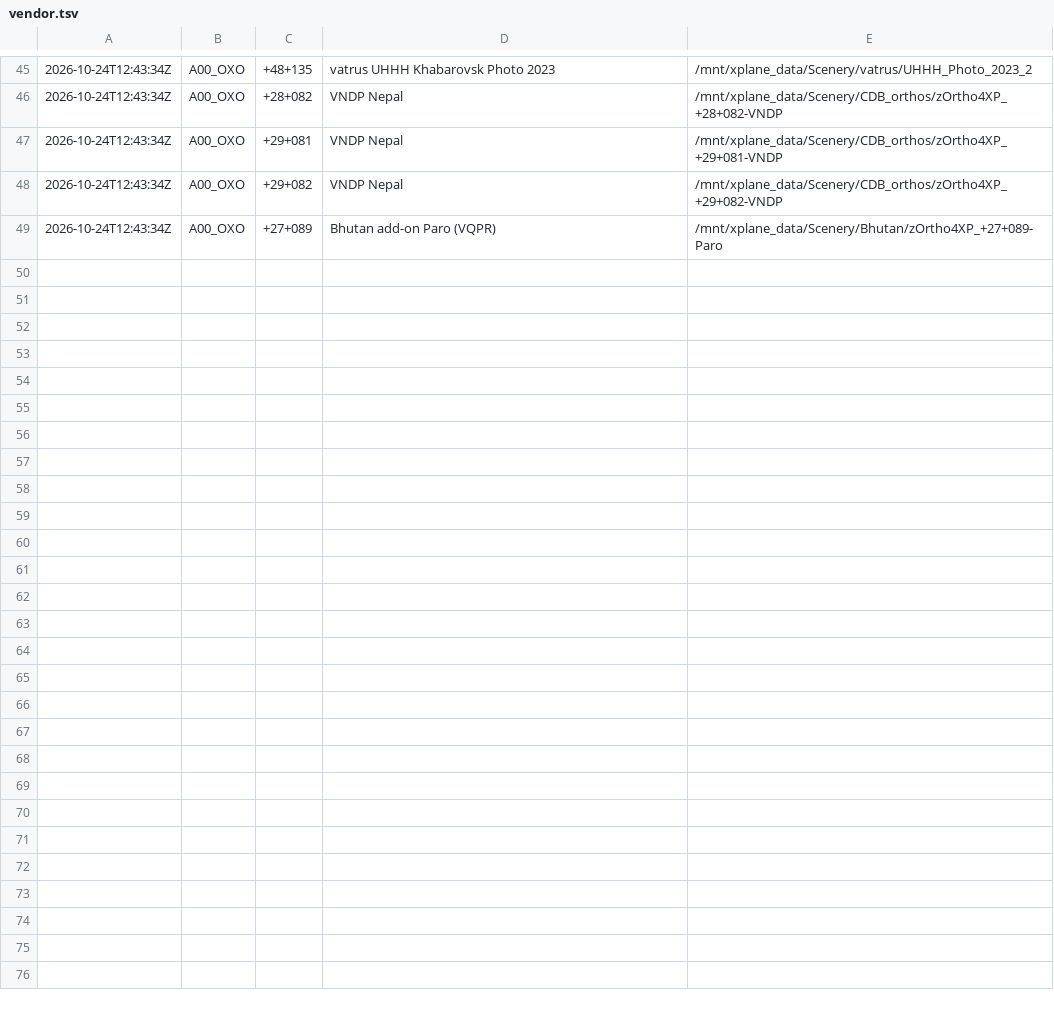
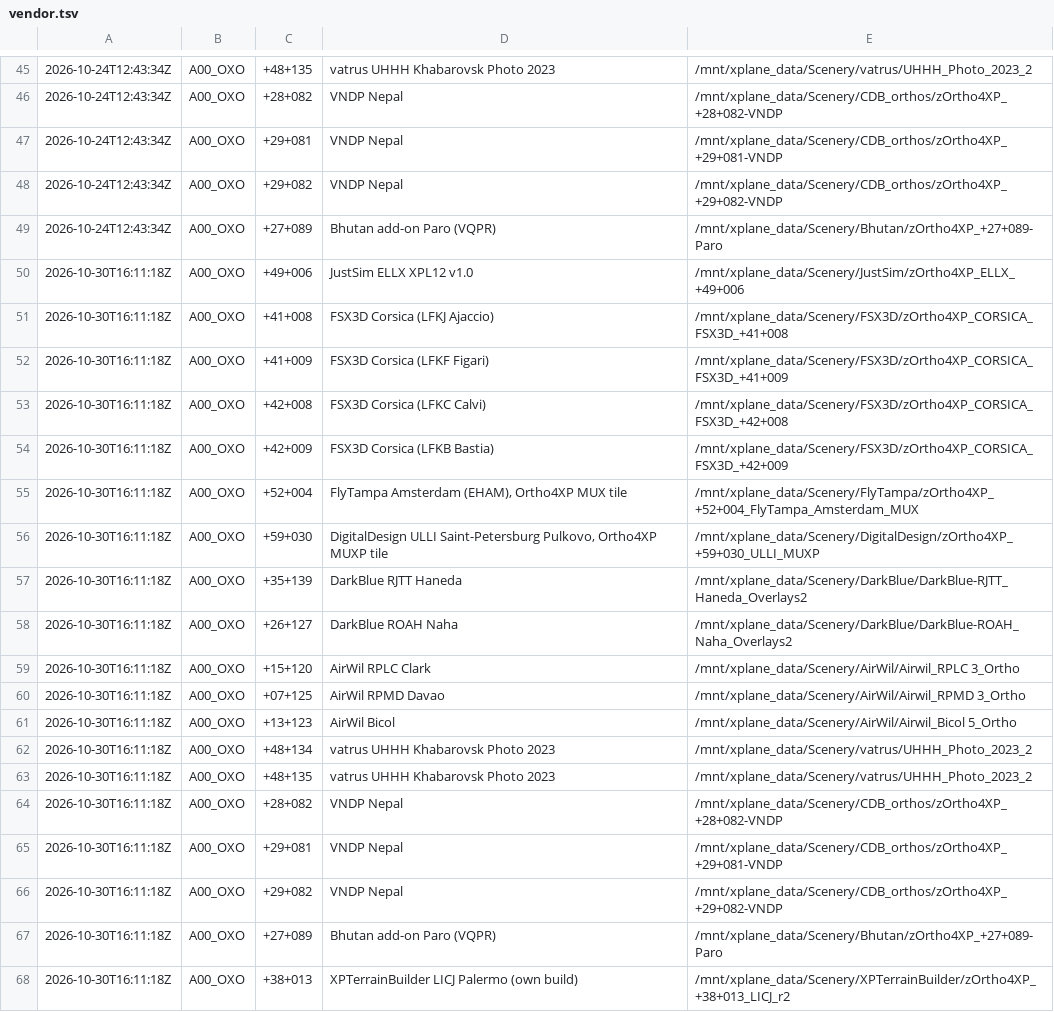
Before and after one commit to mmaechtel/ortho4-xearthlayer-orchestrator, a TSV file: ops/ledger/oxo_apt/vendor.tsv, drawn as a sheet; only a part is shown, gaps mark what is left out.

```diff
--- a/ops/ledger/oxo_apt/vendor.tsv
+++ b/ops/ledger/oxo_apt/vendor.tsv
@@ -49 +49,20 @@
 2026-10-24T12:43:34Z	A00_OXO	+27+089	Bhutan add-on Paro (VQPR)	/mnt/xplane_data/Scenery/Bhutan/zOrtho4XP_+27+089-Paro
+2026-10-30T16:11:18Z	A00_OXO	+49+006	JustSim ELLX XPL12 v1.0	/mnt/xplane_data/Scenery/JustSim/zOrtho4XP_ELLX_+49+006
+2026-10-30T16:11:18Z	A00_OXO	+41+008	FSX3D Corsica (LFKJ Ajaccio)	/mnt/xplane_data/Scenery/FSX3D/zOrtho4XP_CORSICA_FSX3D_+41+008
+2026-10-30T16:11:18Z	A00_OXO	+41+009	FSX3D Corsica (LFKF Figari)	/mnt/xplane_data/Scenery/FSX3D/zOrtho4XP_CORSICA_FSX3D_+41+009
+2026-10-30T16:11:18Z	A00_OXO	+42+008	FSX3D Corsica (LFKC Calvi)	/mnt/xplane_data/Scenery/FSX3D/zOrtho4XP_CORSICA_FSX3D_+42+008
+2026-10-30T16:11:18Z	A00_OXO	+42+009	FSX3D Corsica (LFKB Bastia)	/mnt/xplane_data/Scenery/FSX3D/zOrtho4XP_CORSICA_FSX3D_+42+009
+2026-10-30T16:11:18Z	A00_OXO	+52+004	FlyTampa Amsterdam (EHAM), Ortho4XP MUX tile	/mnt/xplane_data/Scenery/FlyTampa/zOrtho4XP_+52+004_FlyTampa_Amsterdam_MUX
+2026-10-30T16:11:18Z	A00_OXO	+59+030	DigitalDesign ULLI Saint-Petersburg Pulkovo, Ortho4XP MUXP tile	/mnt/xplane_data/Scenery/DigitalDesign/zOrtho4XP_+59+030_ULLI_MUXP
+2026-10-30T16:11:18Z	A00_OXO	+35+139	DarkBlue RJTT Haneda	/mnt/xplane_data/Scenery/DarkBlue/DarkBlue-RJTT_Haneda_Overlays2
+2026-10-30T16:11:18Z	A00_OXO	+26+127	DarkBlue ROAH Naha	/mnt/xplane_data/Scenery/DarkBlue/DarkBlue-ROAH_Naha_Overlays2
+2026-10-30T16:11:18Z	A00_OXO	+15+120	AirWil RPLC Clark	/mnt/xplane_data/Scenery/AirWil/Airwil_RPLC 3_Ortho
+2026-10-30T16:11:18Z	A00_OXO	+07+125	AirWil RPMD Davao	/mnt/xplane_data/Scenery/AirWil/Airwil_RPMD 3_Ortho
+2026-10-30T16:11:18Z	A00_OXO	+13+123	AirWil Bicol	/mnt/xplane_data/Scenery/AirWil/Airwil_Bicol 5_Ortho
+2026-10-30T16:11:18Z	A00_OXO	+48+134	vatrus UHHH Khabarovsk Photo 2023	/mnt/xplane_data/Scenery/vatrus/UHHH_Photo_2023_2
+2026-10-30T16:11:18Z	A00_OXO	+48+135	vatrus UHHH Khabarovsk Photo 2023	/mnt/xplane_data/Scenery/vatrus/UHHH_Photo_2023_2
+2026-10-30T16:11:18Z	A00_OXO	+28+082	VNDP Nepal	/mnt/xplane_data/Scenery/CDB_orthos/zOrtho4XP_+28+082-VNDP
+2026-10-30T16:11:18Z	A00_OXO	+29+081	VNDP Nepal	/mnt/xplane_data/Scenery/CDB_orthos/zOrtho4XP_+29+081-VNDP
+2026-10-30T16:11:18Z	A00_OXO	+29+082	VNDP Nepal	/mnt/xplane_data/Scenery/CDB_orthos/zOrtho4XP_+29+082-VNDP
+2026-10-30T16:11:18Z	A00_OXO	+27+089	Bhutan add-on Paro (VQPR)	/mnt/xplane_data/Scenery/Bhutan/zOrtho4XP_+27+089-Paro
+2026-10-30T16:11:18Z	A00_OXO	+38+013	XPTerrainBuilder LICJ Palermo (own build)	/mnt/xplane_data/Scenery/XPTerrainBuilder/zOrtho4XP_+38+013_LICJ_r2
```
Also changed, not shown: 2 other files.
